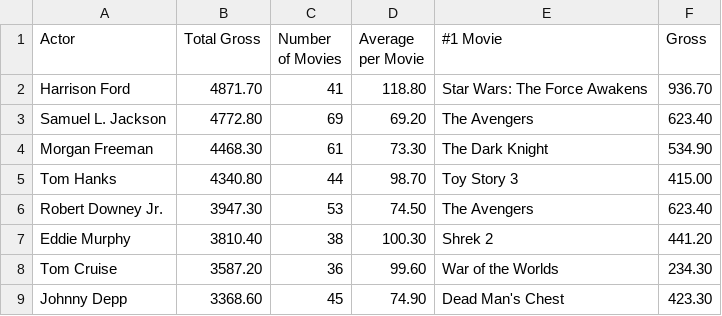
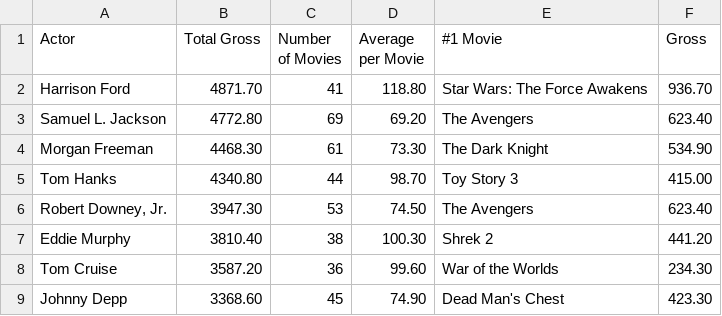
Before and after one commit to danilojosesilva/Repository-Compass.UOL-PB, a CSV file: 4. Sprint 3/Data & Analytics - PB - AWS 3-10/Desafio - ETL com Python/actors.csv, drawn as a sheet; only a part is shown.

Commit message:
Atualização sprint 3

```diff
--- a/4. Sprint 3/Data & Analytics - PB - AWS 3-10/Desafio - ETL com Python/actors.csv
+++ b/4. Sprint 3/Data & Analytics - PB - AWS 3-10/Desafio - ETL com Python/actors.csv
@@ -5,3 +5,3 @@ Morgan Freeman,4468.30 ,61,73.30 ,The Dark Knight,534.90
 Tom Hanks,4340.80 ,44,98.70 ,Toy Story 3,415.00
-"Robert Downey Jr.",3947.30 ,53,74.50 ,The Avengers,623.40
+"Robert Downey, Jr.",3947.30 ,53,74.50 ,The Avengers,623.40
 Eddie Murphy,3810.40 ,38,100.30 ,Shrek 2,441.20
```
Also changed, not shown: 2 other files.
